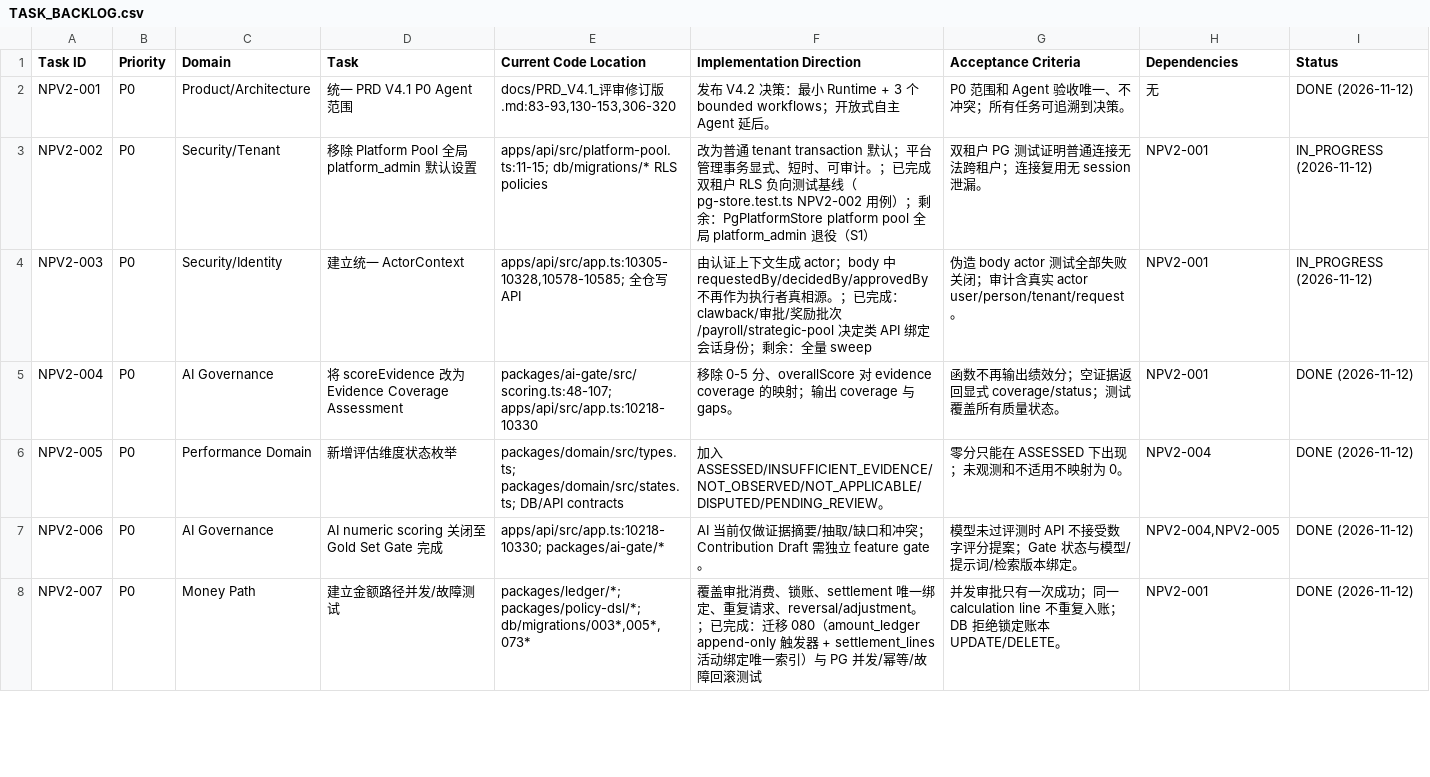
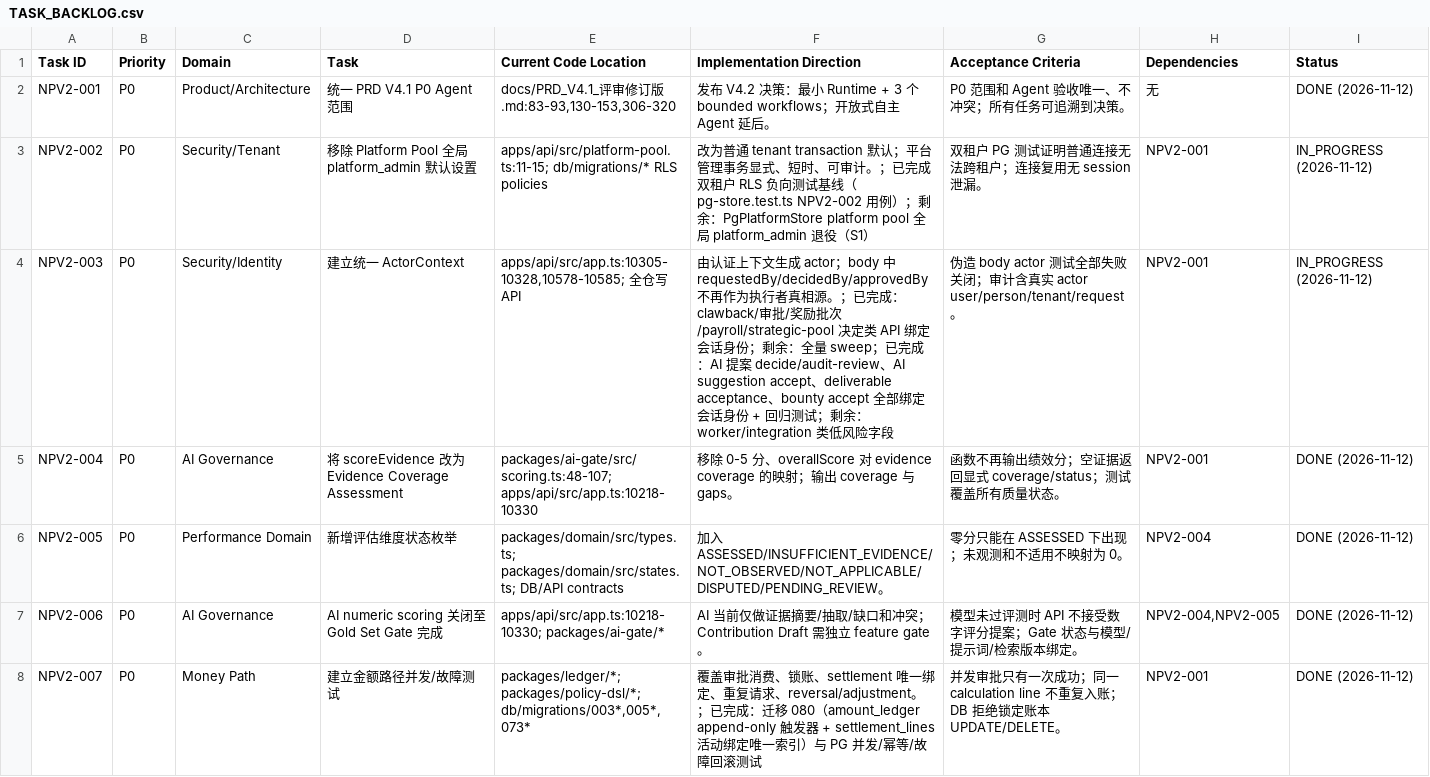
Before and after one commit to kerrysmith134-sketch/anari-incentive, a CSV file: docs/v2/TASK_BACKLOG.csv, drawn as a sheet; only a part is shown; the diff covers the shown part only.

Commit message:
feat(v2): finish approval-consumption audit trail, actor sweep, shadow settlement tests
NPV2-008 (done): approval consumption now writes an audit event linking
the command action, target, approval request id and payload hash
(APPROVAL_CONSUMED_*), satisfying the audit-linkage acceptance item.
PG consumption stays atomic under concurrency (exactly-one test).

NPV2-003 (mostly done): session-actor binding extended to AI proposal
decisions and audit reviews, AI suggestion acceptance, deliverable
acceptance and bounty acceptance - all refuse a body actor that differs
from the authenticated person unless platform admin. Regression tests
cover payroll, bounty and AI decide paths.

NPV2-009 (baseline): tests/shadow-settlement.test.ts locks the
reconciliation script's contract - clean fixture passes with zero
variance and a stable report hash; drifted fixture exits 1 with
per-person variances. Real-order data import remains with the business.

Verification: unit 851, PG 70, E2E 108, typecheck 0.

```diff
--- a/docs/v2/TASK_BACKLOG.csv
+++ b/docs/v2/TASK_BACKLOG.csv
@@ -3,3 +3,3 @@ NPV2-001,P0,Product/Architecture,统一 PRD V4.1 P0 Agent 范围,"docs/PRD_V4.1_
 NPV2-002,P0,Security/Tenant,移除 Platform Pool 全局 platform_admin 默认设置,apps/api/src/platform-pool.ts:11-15; db/migrations/* RLS policies,改为普通 tenant transaction 默认；平台管理事务显式、短时、可审计。；已完成双租户 RLS 负向测试基线（pg-store.test.ts NPV2-002 用例）；剩余：PgPlatformStore platform pool 全局 platform_admin 退役（S1）,双租户 PG 测试证明普通连接无法跨租户；连接复用无 session 泄漏。,NPV2-001,IN_PROGRESS (2026-11-12)
-NPV2-003,P0,Security/Identity,建立统一 ActorContext,"apps/api/src/app.ts:10305-10328,10578-10585; 全仓写 API",由认证上下文生成 actor；body 中 requestedBy/decidedBy/approvedBy 不再作为执行者真相源。；已完成：clawback/审批/奖励批次/payroll/strategic-pool 决定类 API 绑定会话身份；剩余：全量 sweep,伪造 body actor 测试全部失败关闭；审计含真实 actor user/person/tenant/request。,NPV2-001,IN_PROGRESS (2026-11-12)
+NPV2-003,P0,Security/Identity,建立统一 ActorContext,"apps/api/src/app.ts:10305-10328,10578-10585; 全仓写 API",由认证上下文生成 actor；body 中 requestedBy/decidedBy/approvedBy 不再作为执行者真相源。；已完成：clawback/审批/奖励批次/payroll/strategic-pool 决定类 API 绑定会话身份；剩余：全量 sweep；已完成：AI 提案 decide/audit-review、AI suggestion accept、deliverable acceptance、bounty accept 全部绑定会话身份 + 回归测试；剩余：worker/integration 类低风险字段,伪造 body actor 测试全部失败关闭；审计含真实 actor user/person/tenant/request。,NPV2-001,IN_PROGRESS (2026-11-12)
 NPV2-004,P0,AI Governance,将 scoreEvidence 改为 Evidence Coverage Assessment,packages/ai-gate/src/scoring.ts:48-107; apps/api/src/app.ts:10218-10330,移除 0-5 分、overallScore 对 evidence coverage 的映射；输出 coverage 与 gaps。,函数不再输出绩效分；空证据返回显式 coverage/status；测试覆盖所有质量状态。,NPV2-001,DONE (2026-11-12)
```
Also changed, not shown: 4 edited cells elsewhere in this file, 3 other files.
